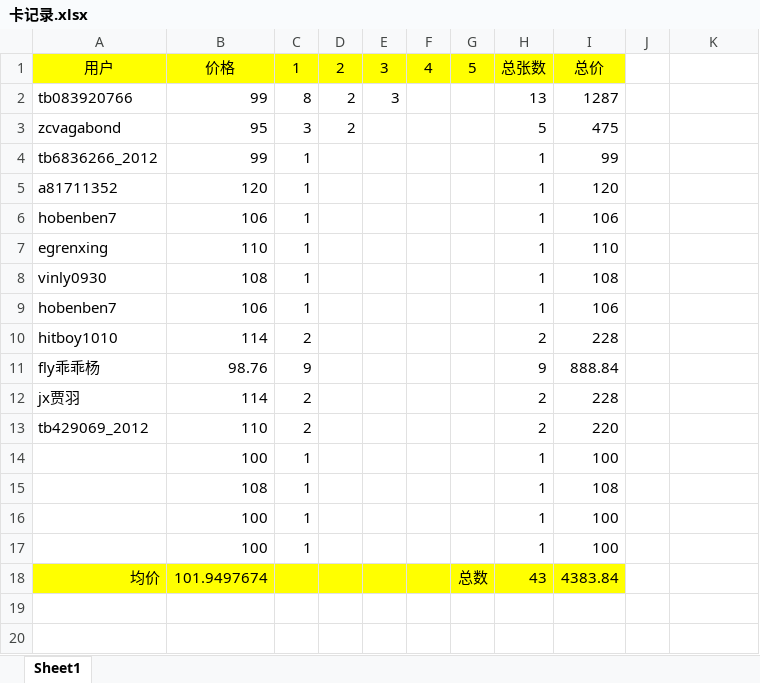
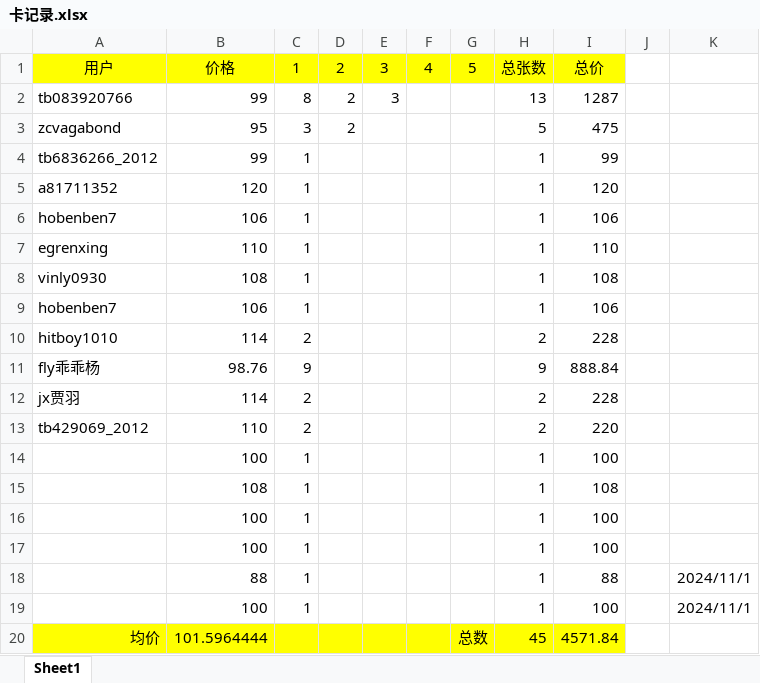
Before and after one commit to wenjie88/ka, an Excel workbook: ka/卡记录.xlsx, sheet Sheet1, drawn as a sheet; values as stored, in another font and other column widths than the file's, no borders; addresses are those after the commit; the diff names each change by its address in the sheet, - before the commit and + after, or states it on an @@ line.

Commit message:
更新

```diff
--- a/ka/卡记录.xlsx (sheet Sheet1)
+++ b/ka/卡记录.xlsx (sheet Sheet1)
+row 18:  | 88 | 1 |  |  |  |  | 1 | 88 |  | 2024/11/1
+row 19:  | 100 | 1 |  |  |  |  | 1 | 100 |  | 2024/11/1
-B20: 101.9497674
+B20: 101.5964444
-H20: 43
+H20: 45
-I20: 4383.84
+I20: 4571.84
```
